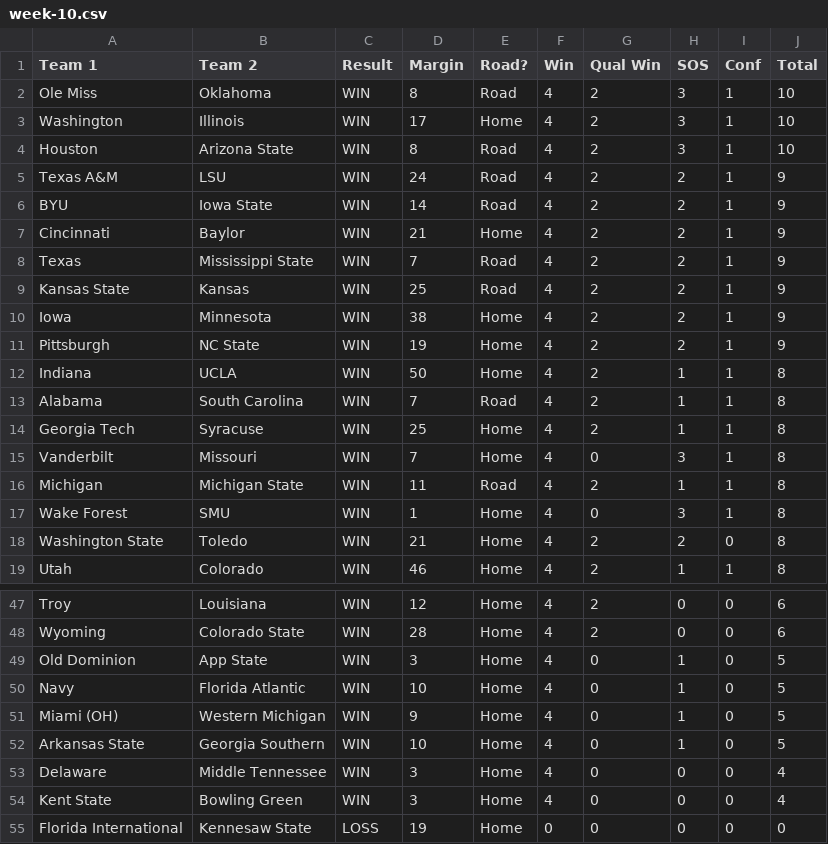
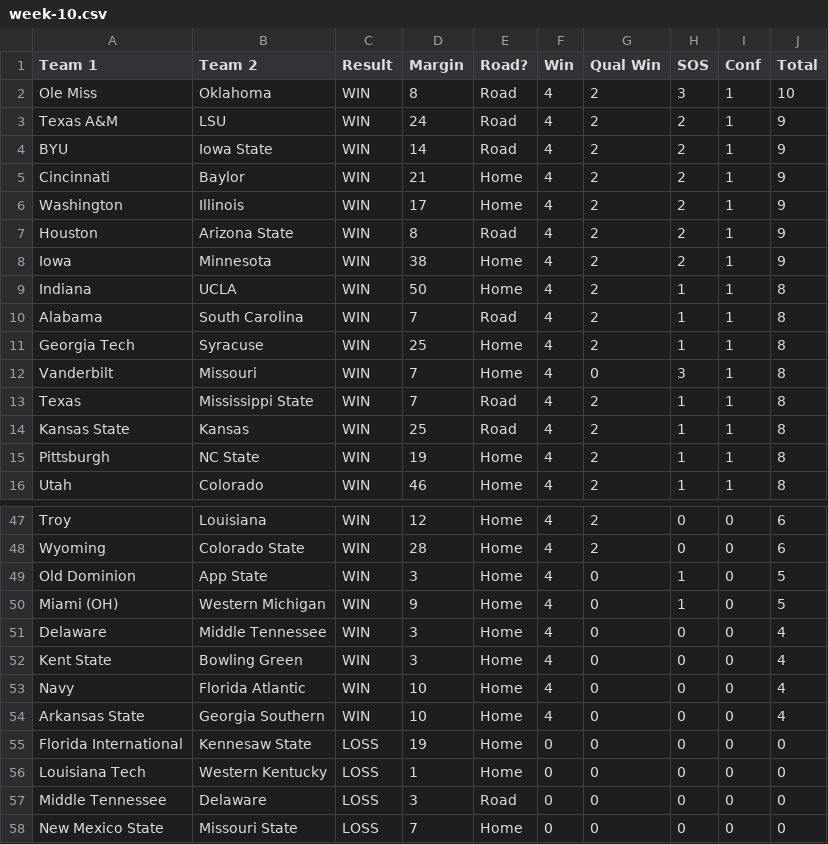
Before and after one commit to skous2/merit-based-standings, a CSV file: week-10.csv, drawn as a sheet; only a part is shown, gaps mark what is left out; the shorter side is filled out with more unchanged rows; the diff covers the shown part only.

```diff
--- a/week-10.csv
+++ b/week-10.csv
@@ -2,4 +2,2 @@
 Ole Miss,Oklahoma,WIN,8,Road,4,2,3,1,10
-Washington,Illinois,WIN,17,Home,4,2,3,1,10
-Houston,Arizona State,WIN,8,Road,4,2,3,1,10
 Texas A&M,LSU,WIN,24,Road,4,2,2,1,9
@@ -7,6 +5,5 @@ BYU,Iowa State,WIN,14,Road,4,2,2,1,9
 Cincinnati,Baylor,WIN,21,Home,4,2,2,1,9
-Texas,Mississippi State,WIN,7,Road,4,2,2,1,9
-Kansas State,Kansas,WIN,25,Road,4,2,2,1,9
+Washington,Illinois,WIN,17,Home,4,2,2,1,9
+Houston,Arizona State,WIN,8,Road,4,2,2,1,9
 Iowa,Minnesota,WIN,38,Home,4,2,2,1,9
-Pittsburgh,NC State,WIN,19,Home,4,2,2,1,9
 Indiana,UCLA,WIN,50,Home,4,2,1,1,8
@@ -15,5 +12,5 @@ Georgia Tech,Syracuse,WIN,25,Home,4,2,1,1,8
 Vanderbilt,Missouri,WIN,7,Home,4,0,3,1,8
-Michigan,Michigan State,WIN,11,Road,4,2,1,1,8
-Wake Forest,SMU,WIN,1,Home,4,0,3,1,8
-Washington State,Toledo,WIN,21,Home,4,2,2,0,8
+Texas,Mississippi State,WIN,7,Road,4,2,1,1,8
+Kansas State,Kansas,WIN,25,Road,4,2,1,1,8
+Pittsburgh,NC State,WIN,19,Home,4,2,1,1,8
 Utah,Colorado,WIN,46,Home,4,2,1,1,8
@@ -49,7 +49,7 @@ Wyoming,Colorado State,WIN,28,Home,4,2,0,0,6
 Old Dominion,App State,WIN,3,Home,4,0,1,0,5
-Navy,Florida Atlantic,WIN,10,Home,4,0,1,0,5
 Miami (OH),Western Michigan,WIN,9,Home,4,0,1,0,5
-Arkansas State,Georgia Southern,WIN,10,Home,4,0,1,0,5
 Delaware,Middle Tennessee,WIN,3,Home,4,0,0,0,4
 Kent State,Bowling Green,WIN,3,Home,4,0,0,0,4
+Navy,Florida Atlantic,WIN,10,Home,4,0,0,0,4
+Arkansas State,Georgia Southern,WIN,10,Home,4,0,0,0,4
 Florida International,Kennesaw State,LOSS,19,Home,0,0,0,0,0
```
Also changed, not shown: 4 added rows and 1 removed row elsewhere in this file, all-games.csv, current-standings.csv, 13 other files.
